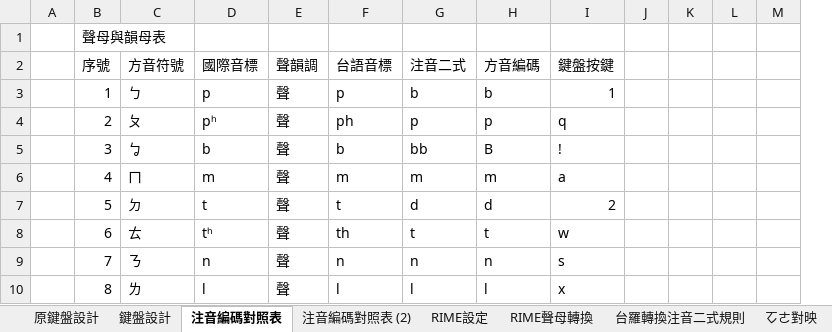
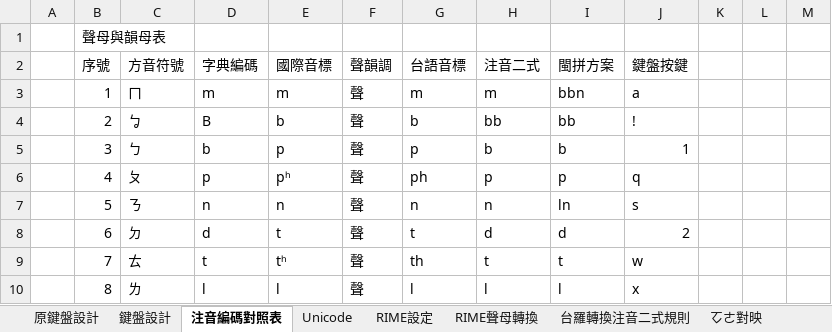
Before and after one commit to AlanJui/rime-tlpa, an Excel workbook: docs/鍵盤設計規格_台語注音及注音二式.xlsx, sheet 注音編碼對照表, drawn as a sheet; only a part is shown; values as stored, in another font and other column widths than the file's, no cell formats; conditional formats and table styles not drawn; removed rows and columns are numbered as before the commit, all else as after; rows hold the shown columns only; the diff covers the shown part only; the diff names each change by its address in the sheet, - before the commit and + after, or states it on an @@ line.

```diff
--- a/docs/鍵盤設計規格_台語注音及注音二式.xlsx (sheet 注音編碼對照表)
+++ b/docs/鍵盤設計規格_台語注音及注音二式.xlsx (sheet 注音編碼對照表)
-sheet tab: 注音編碼對照表 (2)
+sheet tab: Unicode
+column D (字典編碼), rows 3-6: m | B | b | p; rows 8-10: d | t | l
-column J, empty
-I2: 方音編碼
+I2: 閩拼方案
-C3 (方音符號): ㄅ
+C3 (方音符號): ㄇ
-E3 (國際音標): p
+E3 (國際音標): m
-G3 (台語音標): p
+G3 (台語音標): m
-H3 (注音二式): b
+H3 (注音二式): m
-I3 (閩拼方案): b
+I3 (閩拼方案): bbn
-J3 (鍵盤按鍵): 1
+J3 (鍵盤按鍵): a
-C4 (方音符號): ㄆ
+C4 (方音符號): ㆠ
-E4 (國際音標): pʰ
+E4 (國際音標): b
-G4 (台語音標): ph
+G4 (台語音標): b
-H4 (注音二式): p
+H4 (注音二式): bb
-I4 (閩拼方案): p
+I4 (閩拼方案): bb
-J4 (鍵盤按鍵): q
+J4 (鍵盤按鍵): !
-C5 (方音符號): ㆠ
+C5 (方音符號): ㄅ
-E5 (國際音標): b
+E5 (國際音標): p
-G5 (台語音標): b
+G5 (台語音標): p
-H5 (注音二式): bb
+H5 (注音二式): b
-I5 (閩拼方案): B
+I5 (閩拼方案): b
-J5 (鍵盤按鍵): !
+J5 (鍵盤按鍵): 1
-C6 (方音符號): ㄇ
+C6 (方音符號): ㄆ
-E6 (國際音標): m
+E6 (國際音標): pʰ
-G6 (台語音標): m
+G6 (台語音標): ph
-H6 (注音二式): m
+H6 (注音二式): p
-I6 (閩拼方案): m
+I6 (閩拼方案): p
-J6 (鍵盤按鍵): a
+J6 (鍵盤按鍵): q
+row 7:  | 5 | ㄋ | n | n | 聲 | n | n | ln | s
-B8 (序號): 5
+B8 (序號): 6
-B9 (序號): 6
+B9 (序號): 7
-row 9:  | 7 | ㄋ | n | 聲 | n | n | n | s
```
Also changed, not shown: 42 removed rows and 273 edited cells elsewhere in this sheet, sheet RIME設定, sheet 鍵盤設計, other sheet tabs, cell formats, formulas that keep their value, 2 other files.
